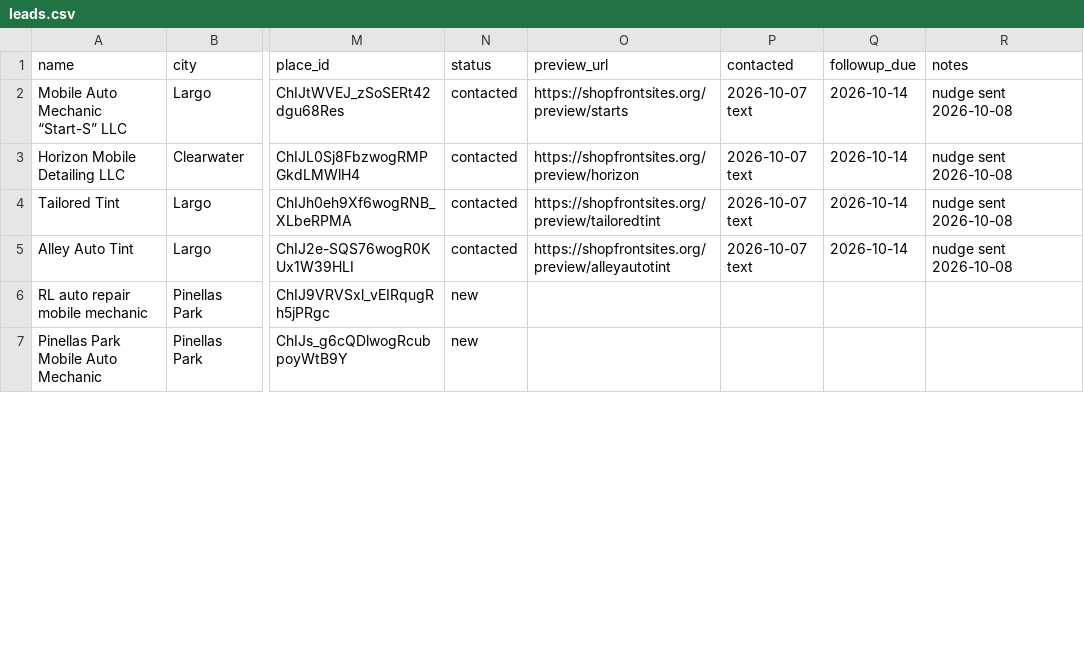
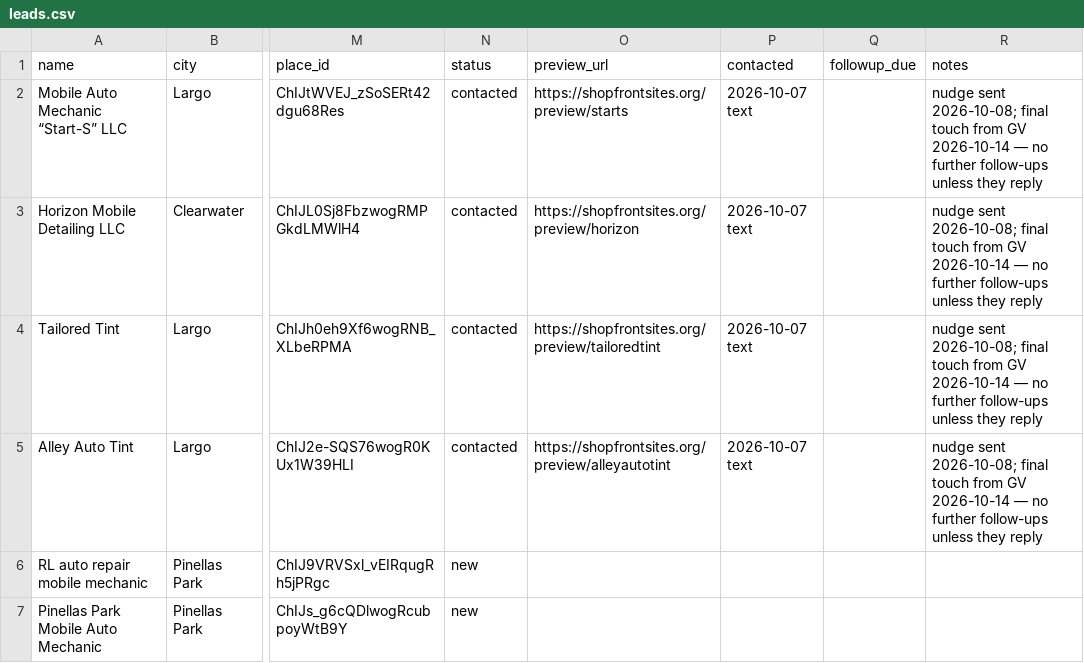
Before and after one commit to kevincottone/shopfront-sites, a CSV file: data/leads.csv, drawn as a sheet; only a part is shown, gaps mark what is left out; the diff covers the shown part only; the diff names each change by its address in the sheet, - before the commit and + after, or states it on an @@ line.

```diff
--- a/data/leads.csv
+++ b/data/leads.csv
-Q2:Q5 (followup_due): 2026-10-14
+Q2:Q5 (followup_due): (empty)
-R2:R5 (notes): nudge sent 2026-10-08
+R2:R5 (notes): nudge sent 2026-10-08; final touch from GV 2026-10-14 — no further follow-ups unless they reply
```
Also changed, not shown: 28 edited cells elsewhere in this file.
